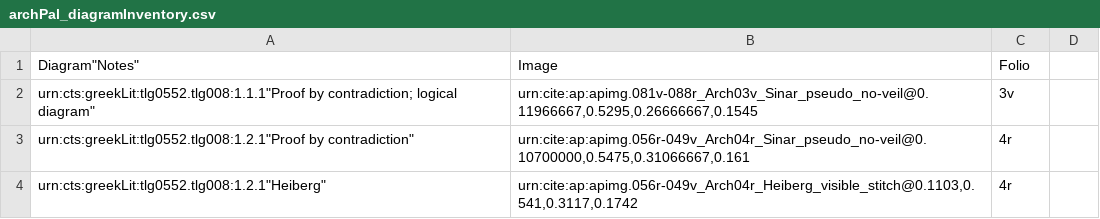
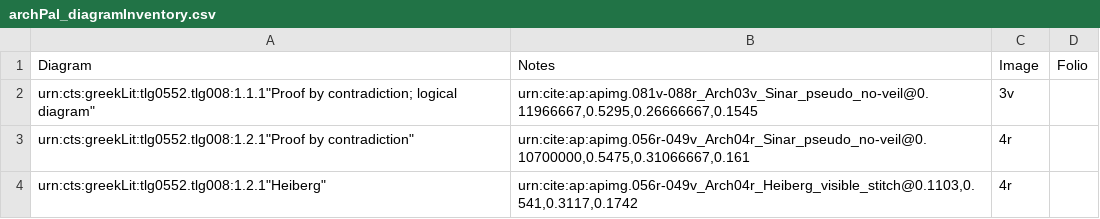
Before and after one commit to DocTaz/archimedes-hc, a CSV file: collections/archPal_diagramInventory.csv, drawn as a sheet; only a part is shown; removed rows and columns are numbered as before the commit, all else as after; the diff names each change by its address in the sheet, - before the commit and + after, or states it on an @@ line.

Commit message:
Update archPal_diagramInventory.csv

```diff
--- a/collections/archPal_diagramInventory.csv
+++ b/collections/archPal_diagramInventory.csv
-row 1: Diagram"Notes" | Image | Folio
+row 1: Diagram | Notes | Image | Folio
```
